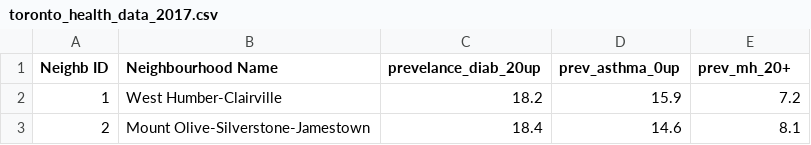
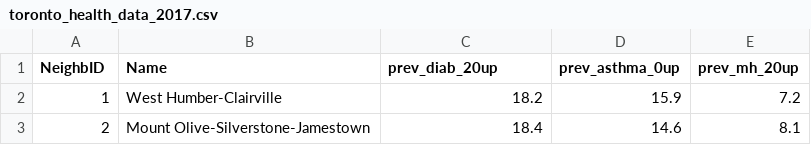
Before and after one commit to mwidener/rexdale, a CSV file: toronto_health_data_2017.csv, drawn as a sheet; only a part is shown.

Commit message:
add more data

```diff
--- a/toronto_health_data_2017.csv
+++ b/toronto_health_data_2017.csv
@@ -1,2 +1,2 @@
-Neighb ID,Neighbourhood Name,prevelance_diab_20up,prev_asthma_0up,prev_mh_20+
+NeighbID,Name,prev_diab_20up,prev_asthma_0up,prev_mh_20up
 1,West Humber-Clairville,18.2,15.9,7.2
```
Also changed, not shown: 1 other file.
